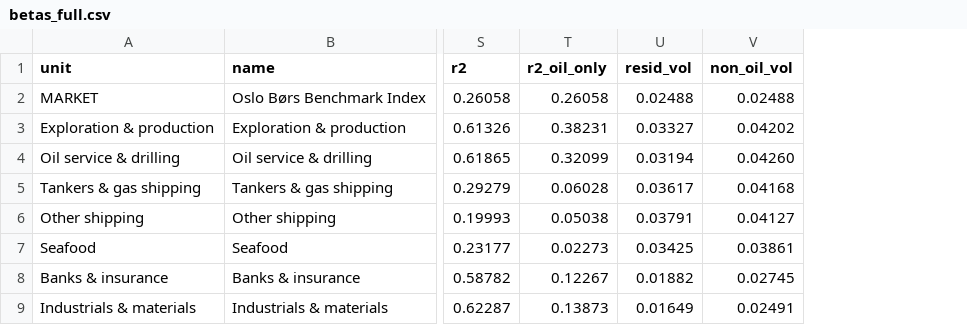
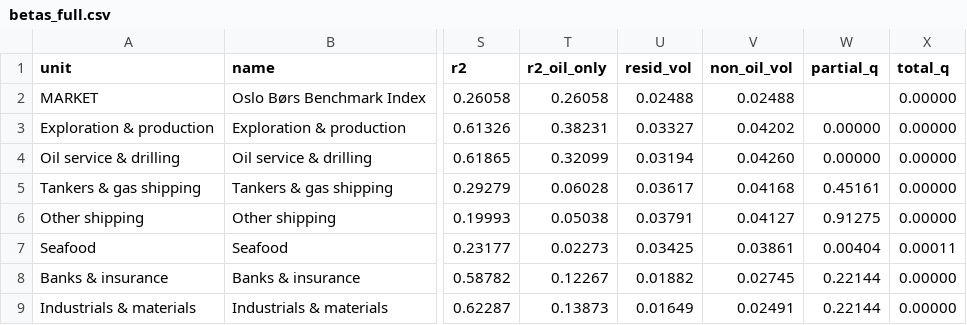
Before and after one commit to oscarschjelderup-sketch/oslo-oil-sensitivity, a CSV file: results/tables/betas_full.csv, drawn as a sheet; only a part is shown, gaps mark what is left out; the diff names each change by its address in the sheet, - before the commit and + after, or states it on an @@ line.

```diff
--- a/results/tables/betas_full.csv
+++ b/results/tables/betas_full.csv
+column W (partial_q), rows 3-9: 0.00000 | 0.00000 | 0.45161 | 0.91275 | 0.00404 | 0.22144 | 0.22144
+column X (total_q), rows 2-9: 0.00000 | 0.00000 | 0.00000 | 0.00000 | 0.00000 | 0.00011 | 0.00000 | 0.00000
```
Also changed, not shown: results/tables/events.csv, results/tables/regime_direction.csv, 44 other files.
